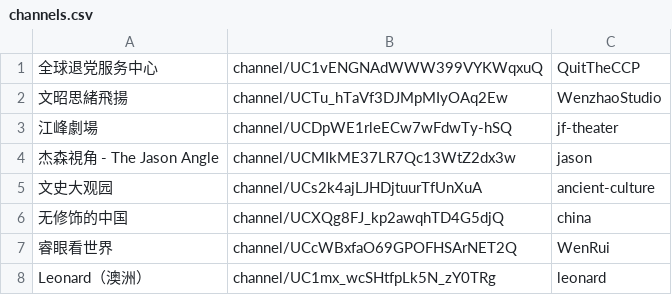
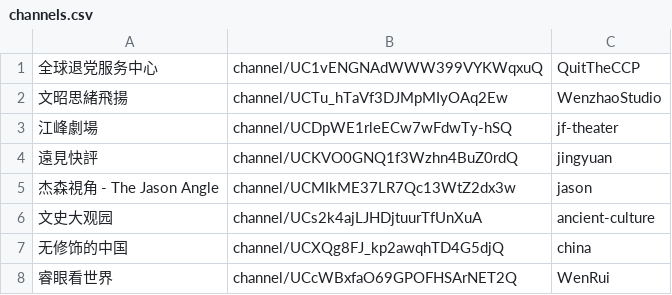
Before and after one commit to gfw-breaker/youtube-video, a CSV file: channels.csv, drawn as a sheet; only a part is shown; the shorter side is filled out with more unchanged rows.

Commit message:
ok

```diff
--- a/channels.csv
+++ b/channels.csv
@@ -3,2 +3,3 @@
 江峰劇場,channel/UCDpWE1rleECw7wFdwTy-hSQ,jf-theater,
+遠見快評,channel/UCKVO0GNQ1f3Wzhn4BuZ0rdQ,jingyuan,
 杰森視角 - The Jason Angle,channel/UCMIkME37LR7Qc13WtZ2dx3w,jason,
```
